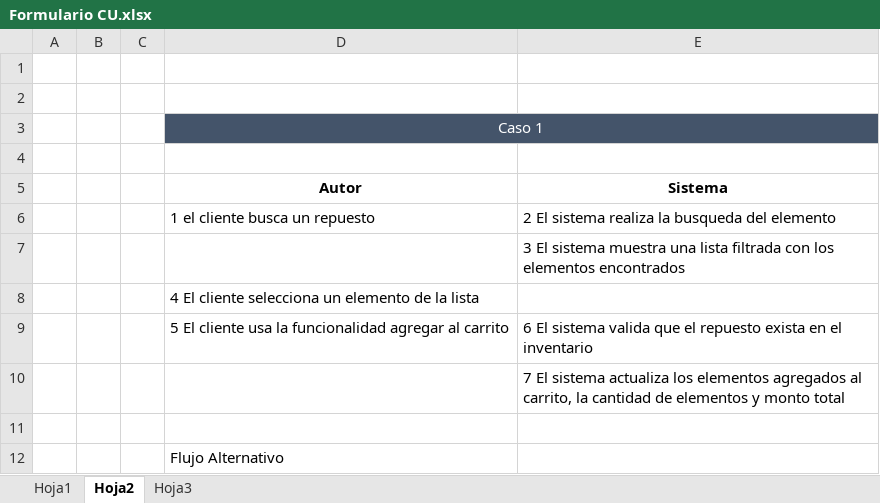
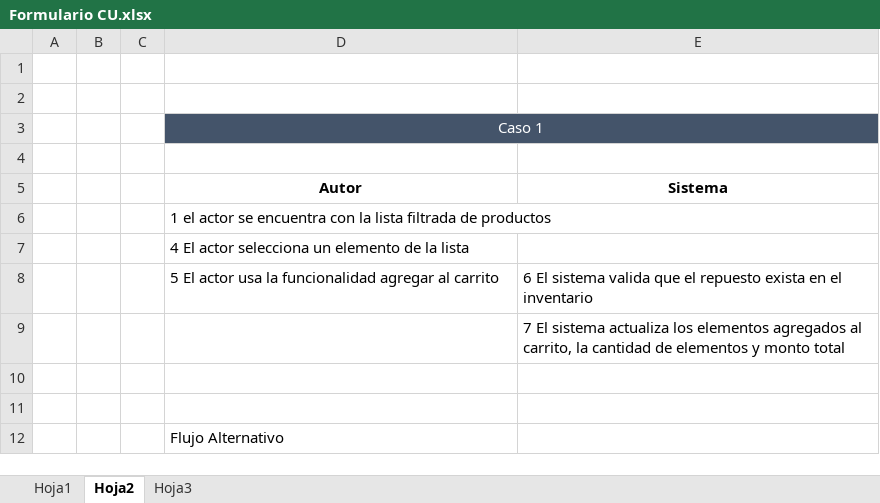
Before and after one commit to nelsonfer25/DDS, an Excel workbook: Formulario CU.xlsx, sheet Hoja2, drawn as a sheet; only a part is shown; values as stored, in another font and other column widths than the file's, no borders; removed rows and columns are numbered as before the commit, all else as after; the diff names each change by its address in the sheet, - before the commit and + after, or states it on an @@ line.

```diff
--- a/Formulario CU.xlsx (sheet Hoja2)
+++ b/Formulario CU.xlsx (sheet Hoja2)
-row 6:  |  |  | 1 el cliente busca un repuesto | 2 El sistema realiza la busqueda del elemento
-row 7:  |  |  |  | 3 El sistema muestra una lista filtrada con los elementos encontrados
-D6: 4 El cliente selecciona un elemento de la lista
+D6: 1 el actor se encuentra con la lista filtrada de productos
+row 7:  |  |  | 4 El actor selecciona un elemento de la lista
-D8: 5 El cliente usa la…
+D8: 5 El actor usa la…
+row 10: (empty)
```
Also changed, not shown: charts or pictures, 1 other file.
